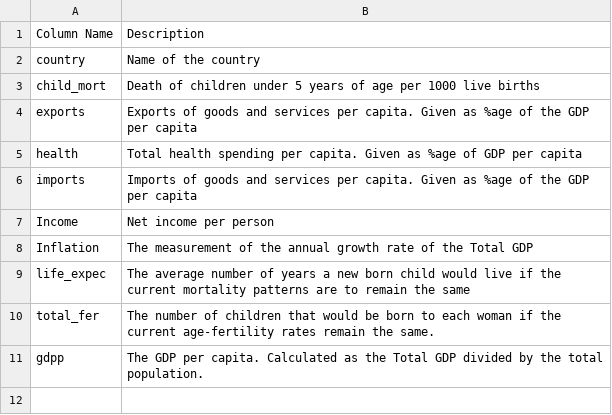
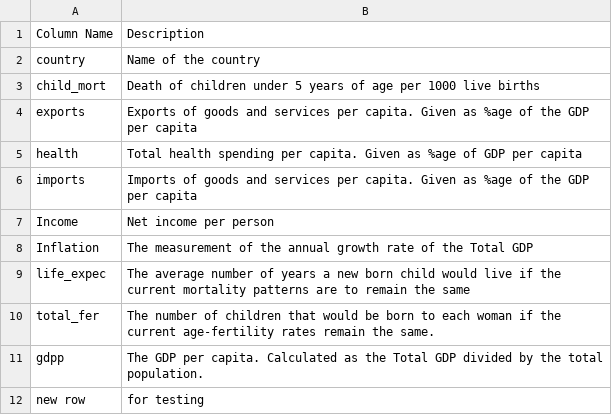
Before and after one commit to sunnybhupati/should-delete, a CSV file: data-dictionary+.csv, drawn as a sheet.

Commit message:
modified the code

```diff
--- a/data-dictionary+.csv
+++ b/data-dictionary+.csv
@@ -11 +11,2 @@ total_fer,The number of children that would be born to each woman if the current
 gdpp,The GDP per capita. Calculated as the Total GDP divided by the total population.
+new row,for testing
```
